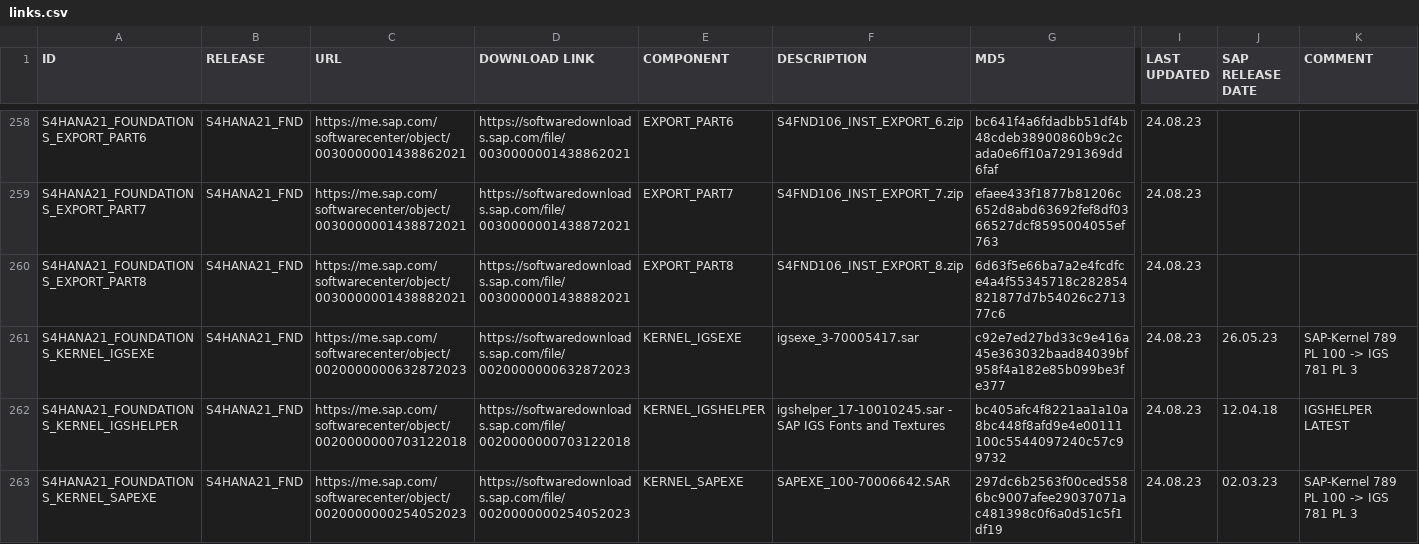
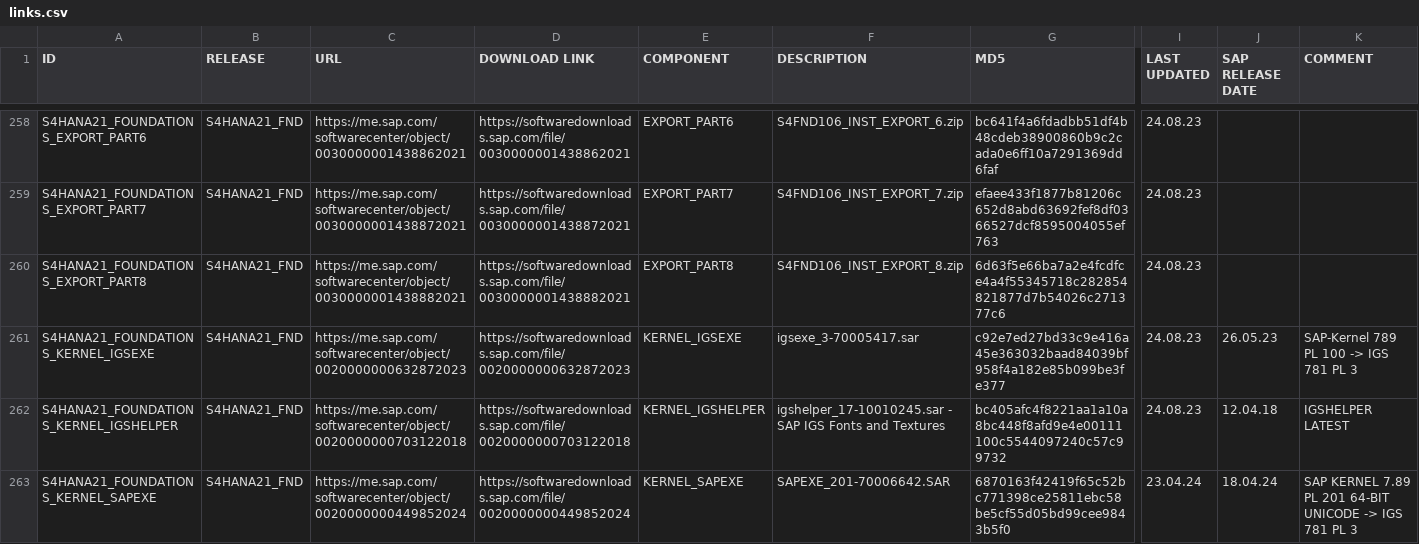
Before and after one commit to awslabs/aws-sap-automation, a CSV file: software_download/links.csv, drawn as a sheet; only a part is shown, gaps mark what is left out; the diff covers the shown part only; the diff names each change by its address in the sheet, - before the commit and + after, or states it on an @@ line.

```diff
--- a/software_download/links.csv
+++ b/software_download/links.csv
-C263 (URL): https://me.sap.com/softwarecenter/object/0020000000254052023
+C263 (URL): https://me.sap.com/softwarecenter/object/0020000000449852024
-D263 (DOWNLOAD LINK): https://softwaredownloads.sap.com/file/0020000000254052023
+D263 (DOWNLOAD LINK): https://softwaredownloads.sap.com/file/0020000000449852024
-F263 (DESCRIPTION): SAPEXE_100-70006642.SAR
+F263 (DESCRIPTION): SAPEXE_201-70006642.SAR
-G263 (MD5): 297dc6b2563f00ced5586bc9007afee29037071ac481398c0f6a0d51c5f1df19
+G263 (MD5): 6870163f42419f65c52bc771398ce25811ebc58be5cf55d05bd99cee9843b5f0
-I263 (LAST UPDATED): 24.08.23
+I263 (LAST UPDATED): 23.04.24
-J263 (SAP RELEASE DATE): 02.03.23
+J263 (SAP RELEASE DATE): 18.04.24
-K263 (COMMENT): SAP-Kernel 789 PL 100 -> IGS 781 PL 3
+K263 (COMMENT): SAP KERNEL 7.89 PL 201 64-BIT UNICODE -> IGS 781 PL 3
```
Also changed, not shown: 84 edited cells elsewhere in this file.
